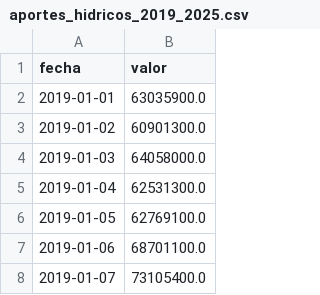
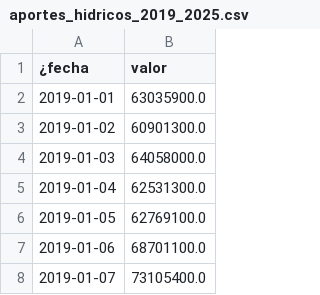
Before and after one commit to Ziskito/xm-spot-price-predictor, a CSV file: data/aportes_hidricos_2019_2025.csv, drawn as a sheet; only a part is shown.

Commit message:
Fase 1 completa: dataset maestro, indicador ONI, caracterizacion temporal y espectral

```diff
--- a/data/aportes_hidricos_2019_2025.csv
+++ b/data/aportes_hidricos_2019_2025.csv
@@ -1,2 +1,2 @@
-fecha,valor
+¿fecha,valor
 2019-01-01,63035900.0
```
Also changed, not shown: 10 other files.
